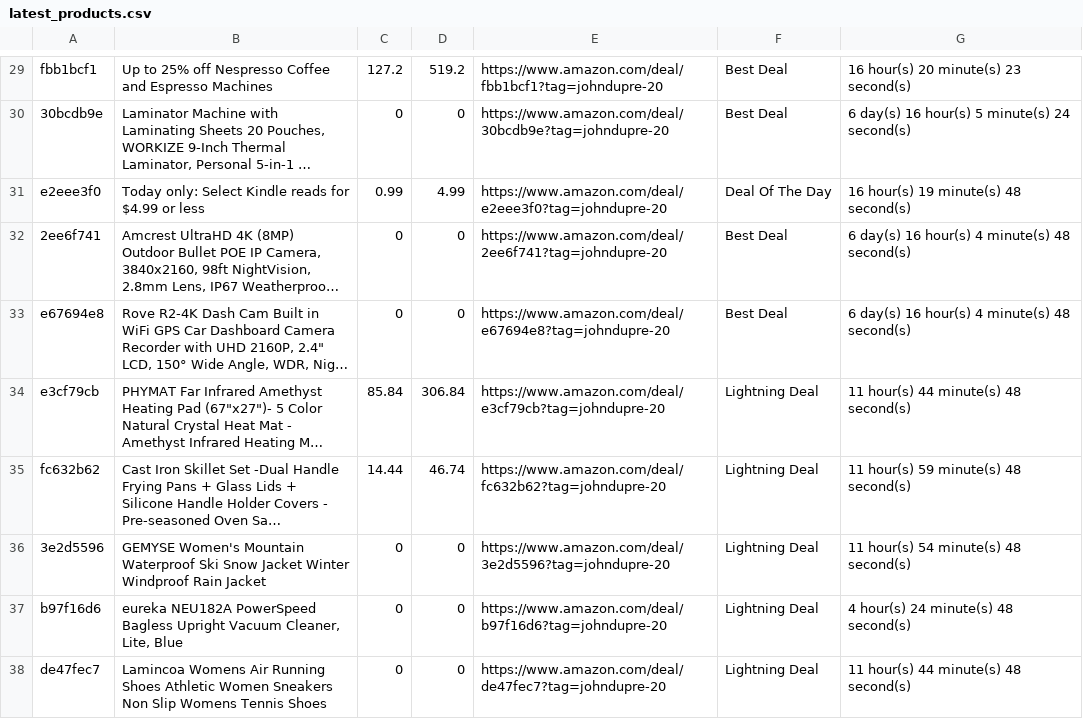
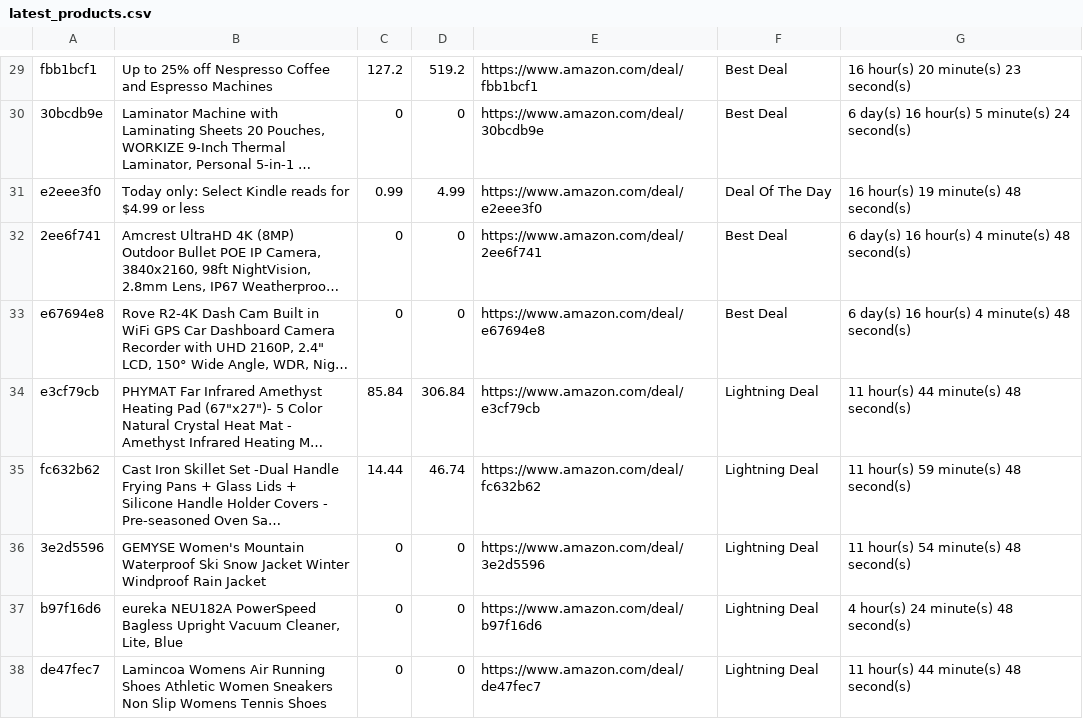
Before and after one commit to louislaugier/affil-amzn-twtr-crawler, a CSV file: latest_products.csv, drawn as a sheet; only a part is shown, gaps mark what is left out; long unchanged cells end in …; the diff covers the shown part only; the diff names each change by its address in the sheet, - before the commit and + after, or states it on an @@ line.

```diff
--- a/latest_products.csv
+++ b/latest_products.csv
-E29: https://www.amazon.com/deal/fbb1bcf1?tag=johndupre-20
+E29: https://www.amazon.com/deal/fbb1bcf1
-E30: https://www.amazon.com/deal/30bcdb9e?tag=johndupre-20
+E30: https://www.amazon.com/deal/30bcdb9e
-E31: https://www.amazon.com/deal/e2eee3f0?tag=johndupre-20
+E31: https://www.amazon.com/deal/e2eee3f0
-E32: https://www.amazon.com/deal/2ee6f741?tag=johndupre-20
+E32: https://www.amazon.com/deal/2ee6f741
-E33: https://www.amazon.com/deal/e67694e8?tag=johndupre-20
+E33: https://www.amazon.com/deal/e67694e8
-E34: https://www.amazon.com/deal/e3cf79cb?tag=johndupre-20
+E34: https://www.amazon.com/deal/e3cf79cb
-E35: https://www.amazon.com/deal/fc632b62?tag=johndupre-20
+E35: https://www.amazon.com/deal/fc632b62
-E36: https://www.amazon.com/deal/3e2d5596?tag=johndupre-20
+E36: https://www.amazon.com/deal/3e2d5596
-E37: https://www.amazon.com/deal/b97f16d6?tag=johndupre-20
+E37: https://www.amazon.com/deal/b97f16d6
-E38: https://www.amazon.com/deal/de47fec7?tag=johndupre-20
+E38: https://www.amazon.com/deal/de47fec7
```
Also changed, not shown: 1 added row and 36 edited cells elsewhere in this file, 1 other file.
